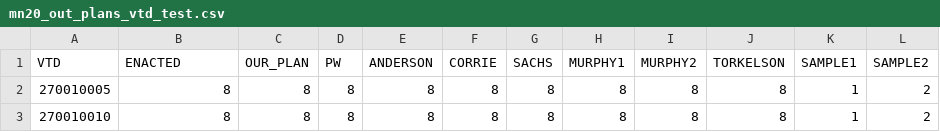
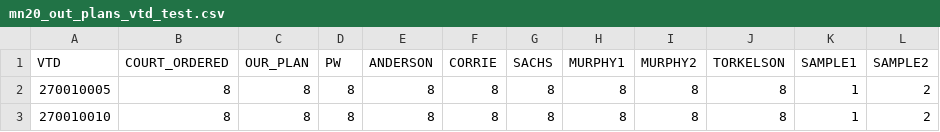
Before and after one commit to daragold/subdivision_metrics_paper, a CSV file: input_data/mn20_out_plans_vtd_test.csv, drawn as a sheet; only a part is shown.

Commit message:
mn20 splits plans

```diff
--- a/input_data/mn20_out_plans_vtd_test.csv
+++ b/input_data/mn20_out_plans_vtd_test.csv
@@ -1,2 +1,2 @@
-VTD,ENACTED,OUR_PLAN,PW,ANDERSON,CORRIE,SACHS,MURPHY1,MURPHY2,TORKELSON,SAMPLE1,SAMPLE2
+VTD,COURT_ORDERED,OUR_PLAN,PW,ANDERSON,CORRIE,SACHS,MURPHY1,MURPHY2,TORKELSON,SAMPLE1,SAMPLE2
 270010005,8,8,8,8,8,8,8,8,8,1,2
```
Also changed, not shown: 3 other files.
